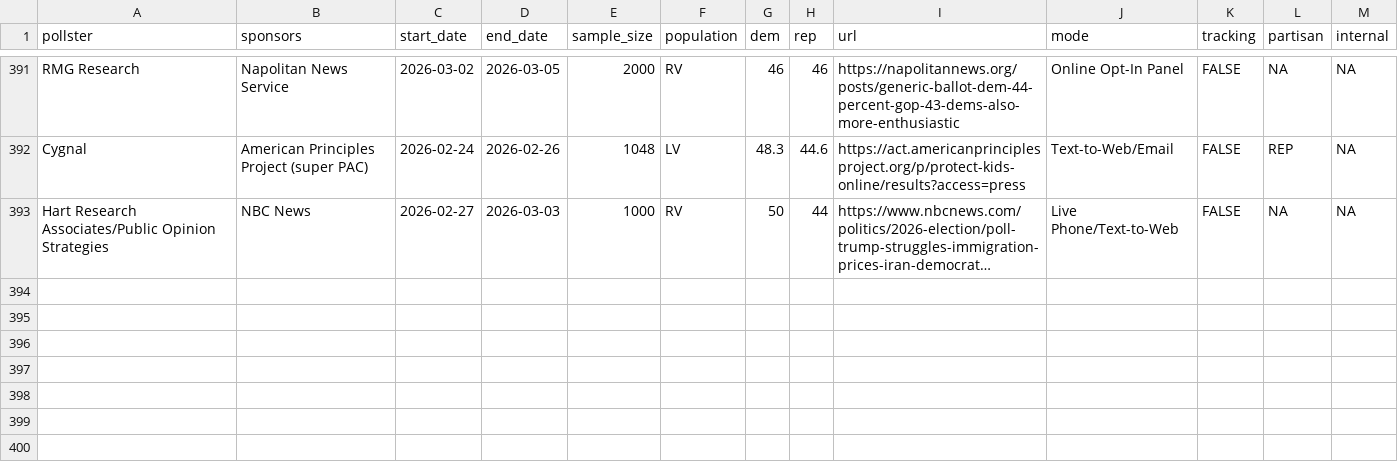
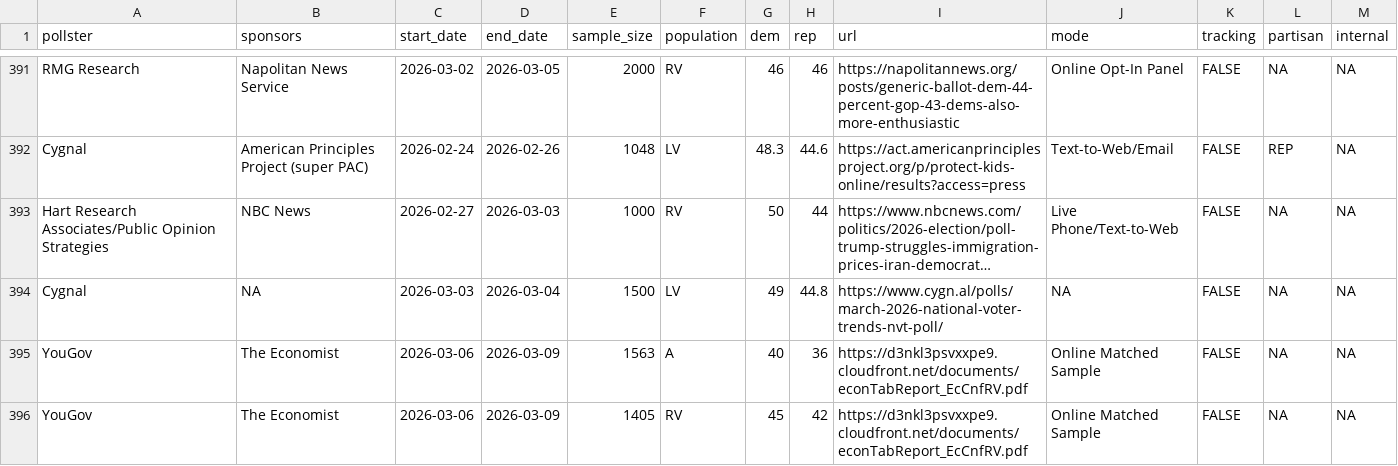
Before and after one commit to Hackquantumcpp/snoutcounter-backend, a CSV file: data/generic_ballot_polls.csv, drawn as a sheet; only a part is shown, gaps mark what is left out; long unchanged cells end in …; the diff names each change by its address in the sheet, - before the commit and + after, or states it on an @@ line.

```diff
--- a/data/generic_ballot_polls.csv
+++ b/data/generic_ballot_polls.csv
+row 394: Cygnal | NA | 2026-03-03 | 2026-03-04 | 1500 | LV | 49 | 44.8 | https://www.cygn.al/polls/march-2026-national-voter-trends-nvt-poll/ | NA | FALSE | NA | NA
+row 395: YouGov | The Economist | 2026-03-06 | 2026-03-09 | 1563 | A | 40 | 36 | https://d3nkl3psvxxpe9.cloudfront.net/documents/econTabReport_EcCnfRV.pdf | Online Matched Sample | FALSE | NA | NA
+row 396: YouGov | The Economist | 2026-03-06 | 2026-03-09 | 1405 | RV | 45 | 42 | https://d3nkl3psvxxpe9.cloudfront.net/documents/econTabReport_EcCnfRV.pdf | Online Matched Sample | FALSE | NA | NA
```
Also changed, not shown: averages/presidential_issue_approvals.csv, data/president_approval_polls.csv, 8 other files.
